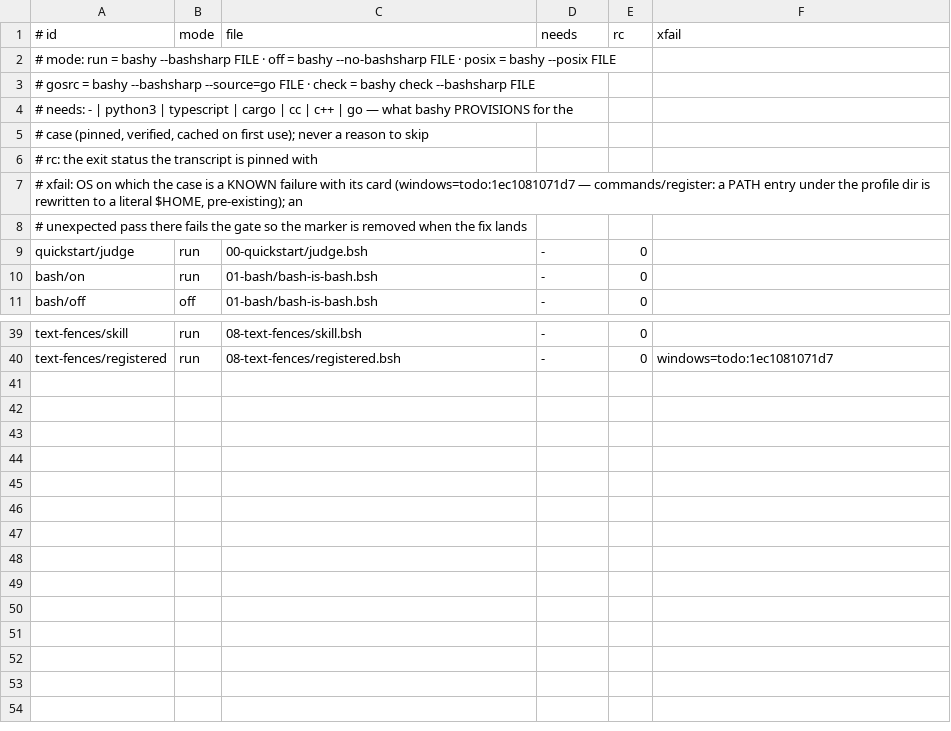
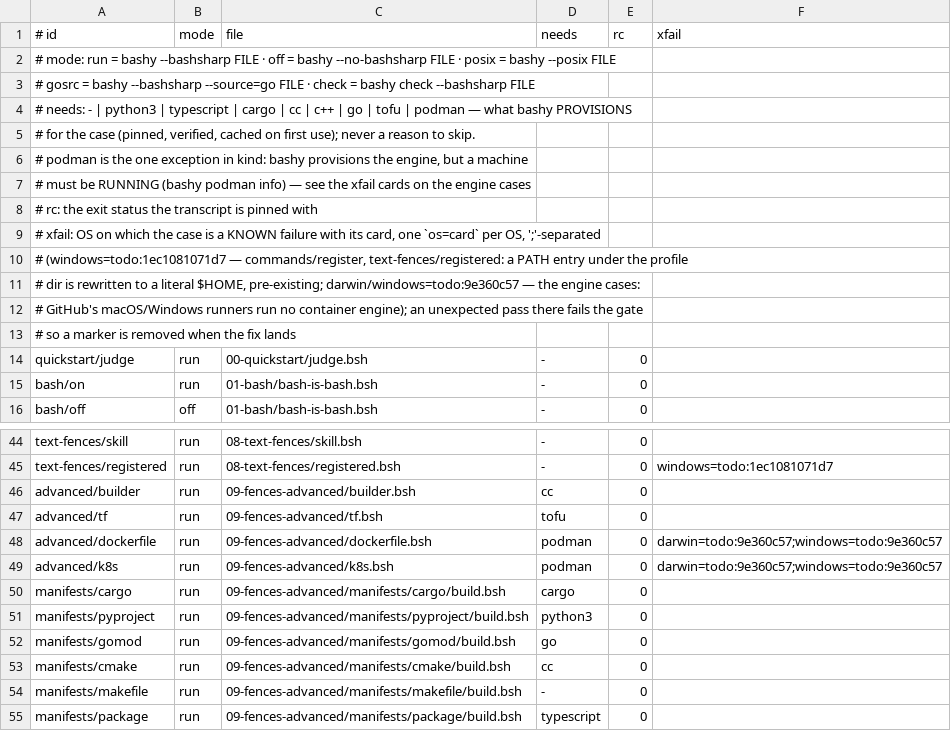
Before and after one commit to bashsharp/tour, a TSV file: cases.tsv, drawn as a sheet; only a part is shown, gaps mark what is left out.

Commit message:
tour: 09-fences-advanced — dockerfile + k8s through podman; per-OS xfail on one card; the ten Part-2 rows
The two engine cases need a running engine: transcripts pinned from
Linux; cases.tsv's xfail column is now a ';'-list of os=card entries and
check.sh splits it, so both are known-failing on darwin and windows
(GitHub's runners there have no engine) and an unexpected pass still
fails the gate. check --prepare covers the Part-2 files that provision a
toolchain. Gate on a Linux host with a cold cache: 42 passed, 0 failed
(engine cases PASS); on a Mac without a machine: 40 passed, 2
known-failing.

Sprint: #235
Story: #632
Story-ID: 585871c1b54c

```diff
--- a/cases.tsv
+++ b/cases.tsv
@@ -3,7 +3,12 @@
 #       gosrc = bashy --bashsharp --source=go FILE · check = bashy check --bashsharp FILE
-# needs: - | python3 | typescript | cargo | cc | c++ | go — what bashy PROVISIONS for the
-#        case (pinned, verified, cached on first use); never a reason to skip
+# needs: - | python3 | typescript | cargo | cc | c++ | go | tofu | podman — what bashy PROVISIONS
+#        for the case (pinned, verified, cached on first use); never a reason to skip.
+#        podman is the one exception in kind: bashy provisions the engine, but a machine
+#        must be RUNNING (bashy podman info) — see the xfail cards on the engine cases
 # rc: the exit status the transcript is pinned with
-# xfail: OS on which the case is a KNOWN failure with its card (windows=todo:1ec1081071d7 — commands/register: a PATH entry under the profile dir is rewritten to a literal $HOME, pre-existing); an
-#        unexpected pass there fails the gate so the marker is removed when the fix lands
+# xfail: OS on which the case is a KNOWN failure with its card, one `os=card` per OS, ';'-separated
+#        (windows=todo:1ec1081071d7 — commands/register, text-fences/registered: a PATH entry under the profile
+#        dir is rewritten to a literal $HOME, pre-existing; darwin/windows=todo:9e360c57 — the engine cases:
+#        GitHub's macOS/Windows runners run no container engine); an unexpected pass there fails the gate
+#        so a marker is removed when the fix lands
 quickstart/judge	run	00-quickstart/judge.bsh	-	0
@@ -40 +45,11 @@ text-fences/skill	run	08-text-fences/skill.bsh	-	0
 text-fences/registered	run	08-text-fences/registered.bsh	-	0	windows=todo:1ec1081071d7
+advanced/builder	run	09-fences-advanced/builder.bsh	cc	0
+advanced/tf	run	09-fences-advanced/tf.bsh	tofu	0
+advanced/dockerfile	run	09-fences-advanced/dockerfile.bsh	podman	0	darwin=todo:9e360c57;windows=todo:9e360c57
+advanced/k8s	run	09-fences-advanced/k8s.bsh	podman	0	darwin=todo:9e360c57;windows=todo:9e360c57
+manifests/cargo	run	09-fences-advanced/manifests/cargo/build.bsh	cargo	0
+manifests/pyproject	run	09-fences-advanced/manifests/pyproject/build.bsh	python3	0
+manifests/gomod	run	09-fences-advanced/manifests/gomod/build.bsh	go	0
+manifests/cmake	run	09-fences-advanced/manifests/cmake/build.bsh	cc	0
+manifests/makefile	run	09-fences-advanced/manifests/makefile/build.bsh	-	0
+manifests/package	run	09-fences-advanced/manifests/package/build.bsh	typescript	0
```
Also changed, not shown: 6 other files.
